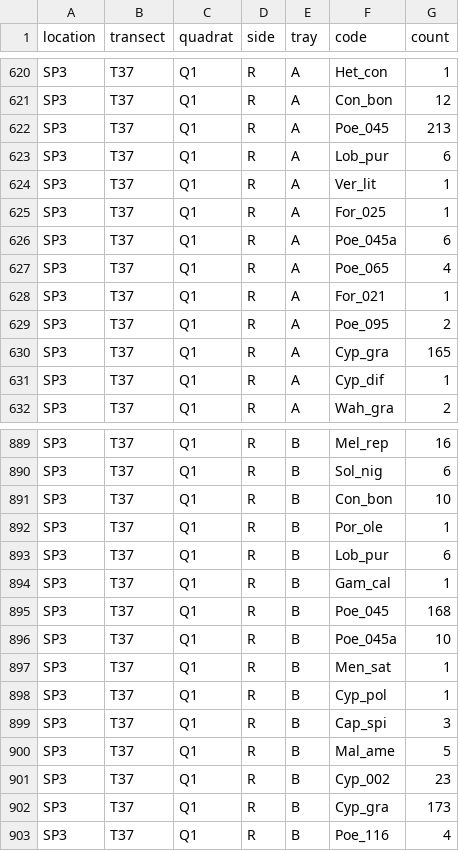
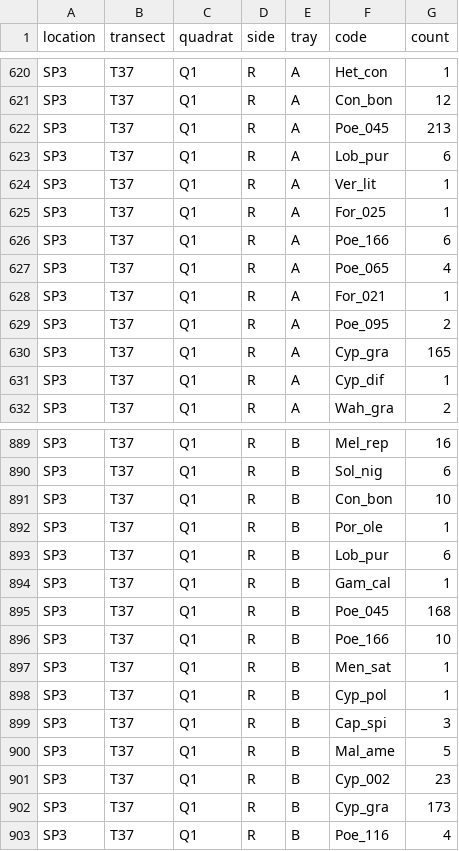
Before and after one commit to annabellisa/seed_emerg, a CSV file: 01_data/tray_data.csv, drawn as a sheet; only a part is shown, gaps mark what is left out.

```diff
--- a/01_data/tray_data.csv
+++ b/01_data/tray_data.csv
@@ -625,3 +625,3 @@ SP3,T37,Q1,R,A,Ver_lit,1
 SP3,T37,Q1,R,A,For_025,1
-SP3,T37,Q1,R,A,Poe_045a,6
+SP3,T37,Q1,R,A,Poe_166,6
 SP3,T37,Q1,R,A,Poe_065,4
@@ -895,3 +895,3 @@ SP3,T37,Q1,R,B,Gam_cal,1
 SP3,T37,Q1,R,B,Poe_045,168
-SP3,T37,Q1,R,B,Poe_045a,10
+SP3,T37,Q1,R,B,Poe_166,10
 SP3,T37,Q1,R,B,Men_sat,1
```
Also changed, not shown: 1 other file.
